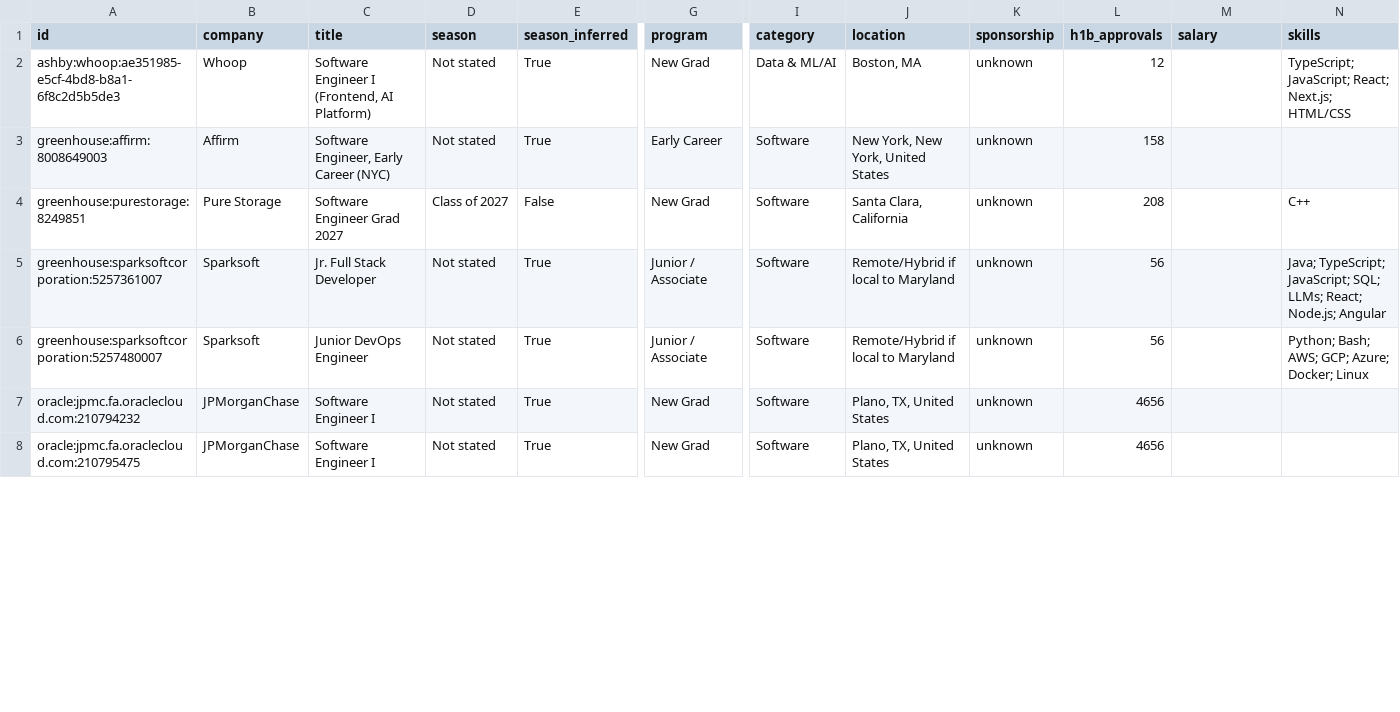
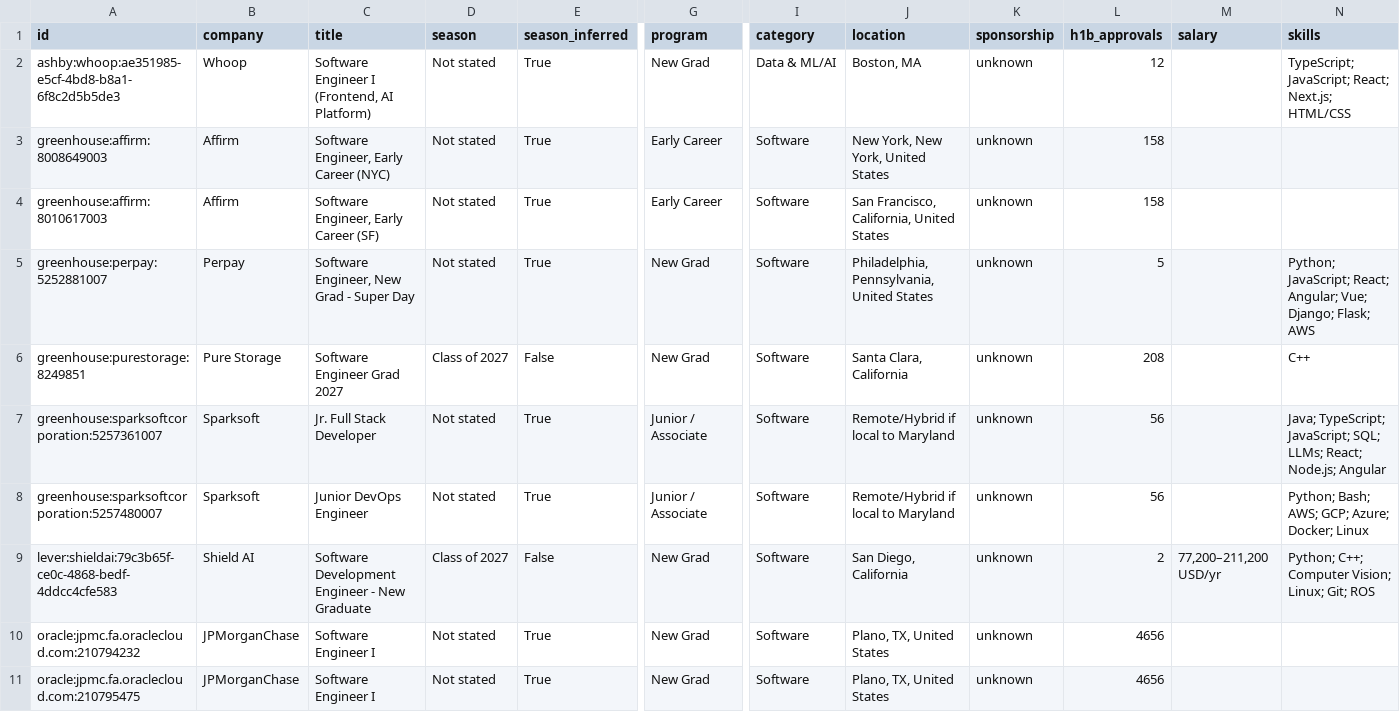
Before and after one commit to apxxrv/New-Grad-Tech-Jobs, a CSV file: data/new_grad_jobs.csv, drawn as a sheet; only a part is shown, gaps mark what is left out; rows hold the shown columns only; the diff covers the shown part only; the diff names each change by its address in the sheet, - before the commit and + after, or states it on an @@ line.

```diff
--- a/data/new_grad_jobs.csv
+++ b/data/new_grad_jobs.csv
@@ row 10 moved to row 4: greenhouse:affirm:8010617003 @@
+row 5: greenhouse:perpay:5252881007 | Perpay | Software Engineer, New Grad - Super Day | Not stated | True | New Grad | Software | Philadelphia, Pennsylvania, United States | unknown | 5 |  | Python; JavaScript; React; Angular; Vue; Django; Flask; AWS
+row 9: lever:shieldai:79c3b65f-ce0c-4868-bedf-4ddcc4cfe583 | Shield AI | Software Development Engineer - New Graduate | Class of 2027 | False | New Grad | Software | San Diego, California | unknown | 2 | 77,200–211,200 USD/yr | Python; C++; Computer Vision; Linux; Git; ROS
```
Also changed, not shown: 1 added row, 2 removed rows and 1 edited cell elsewhere in this file, docs/new_grad_jobs.csv, 15 other files.
